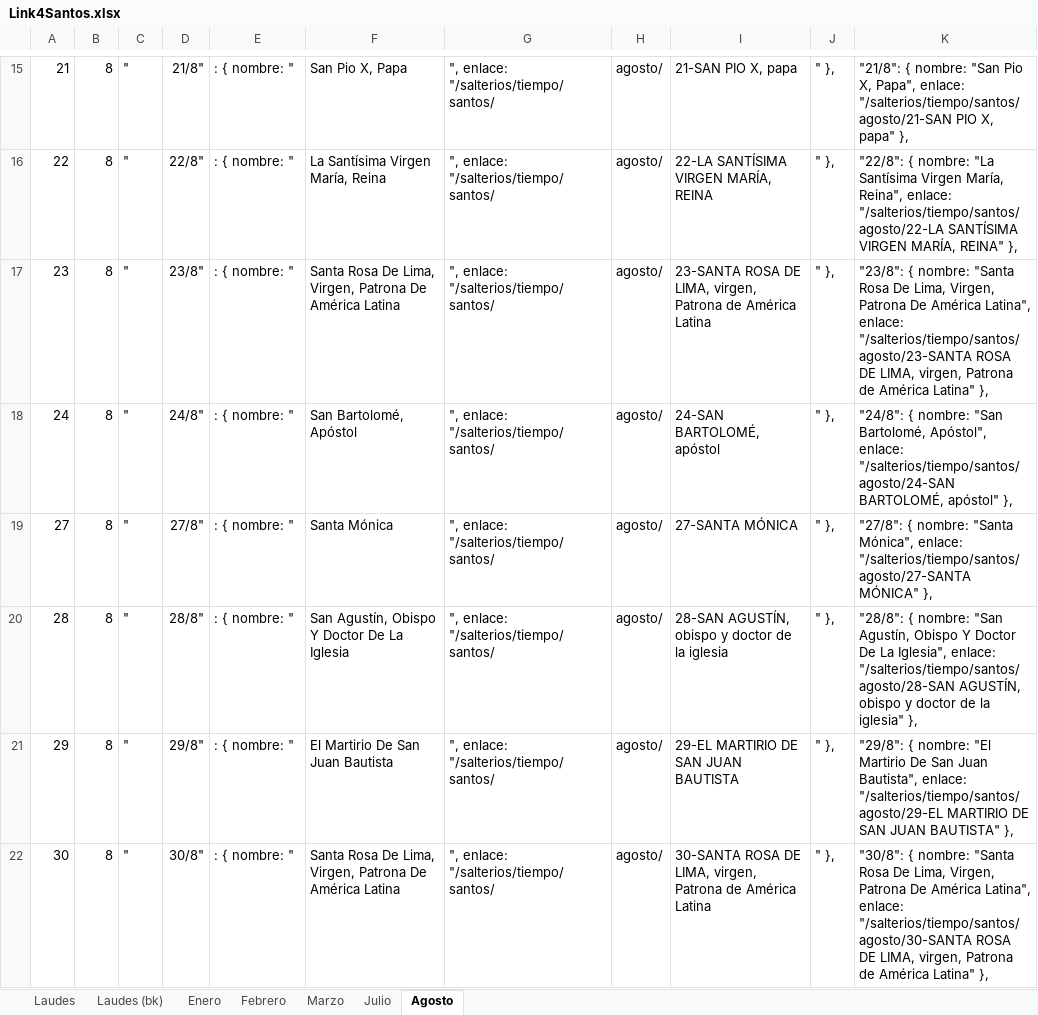
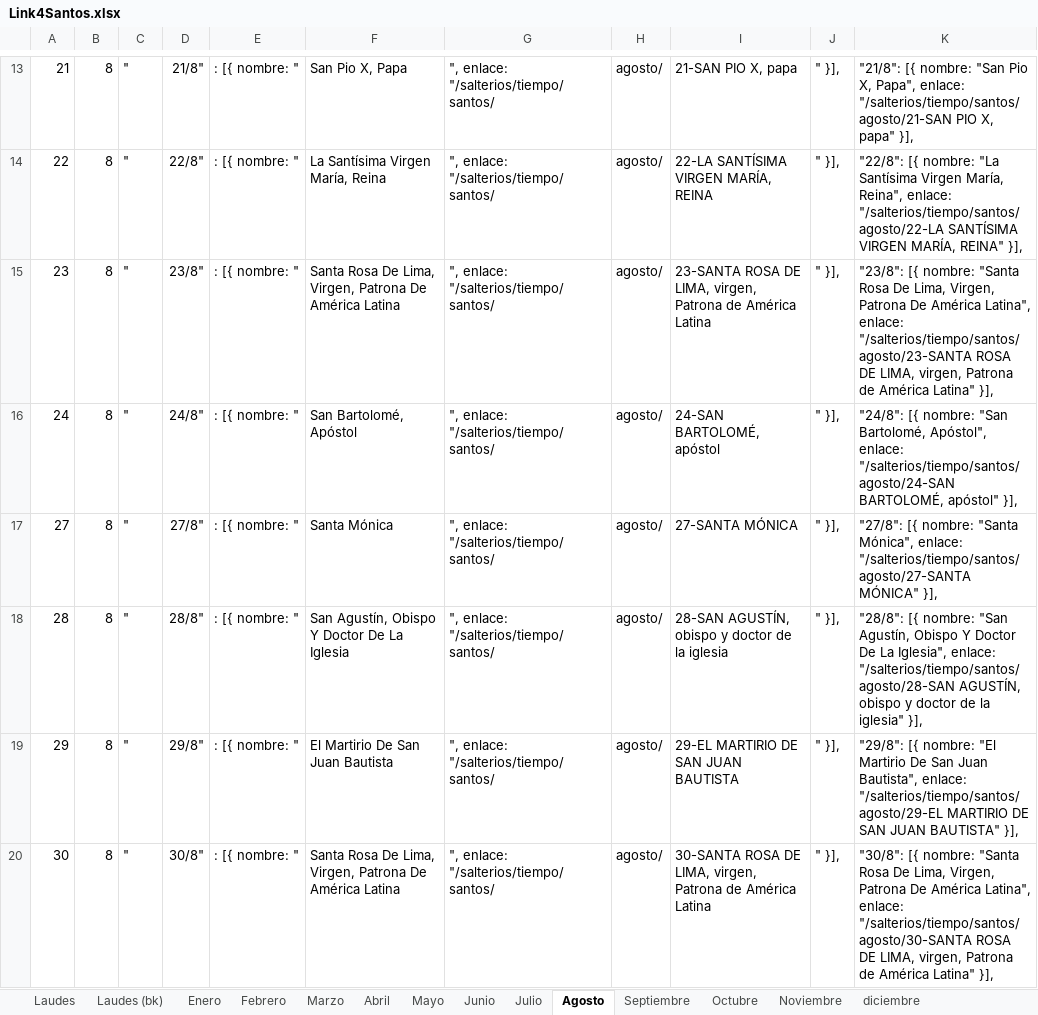
Before and after one commit to dbaezh78/salterios, an Excel workbook: update/Link4Santos.xlsx, sheet Agosto, drawn as a sheet; only a part is shown, gaps mark what is left out; values as stored, in another font and other column widths than the file's, no borders; addresses are those after the commit; the diff covers the shown part only; the diff names each change by its address in the sheet, - before the commit and + after, or states it on an @@ line.

```diff
--- a/update/Link4Santos.xlsx (sheet Agosto)
+++ b/update/Link4Santos.xlsx (sheet Agosto)
+sheet tab: Abril
+sheet tab: Mayo
+sheet tab: Junio
+sheet tab: Septiembre
+sheet tab: Octubre
+sheet tab: Noviembre
+sheet tab: diciembre
-E13:E20: : { nombre: "
+E13:E20: : [{ nombre: "
-J13:J20: " },
+J13:J20: " }],
-K13: "21/8": { nombre: "San Pio X, Papa", enlace: "/salterios/tiempo/santos/agosto/21-SAN PIO X, papa" },
+K13: "21/8": [{ nombre: "San Pio X, Papa", enlace: "/salterios/tiempo/santos/agosto/21-SAN PIO X, papa" }],
-K14: "22/8": { nombre: "La Santísima Virgen María, Reina", enlace: "/salterios/tiempo/santos/agosto/22-LA SANTÍSIMA VIRGEN MARÍA, REINA" },
+K14: "22/8": [{ nombre: "La Santísima Virgen María, Reina", enlace: "/salterios/tiempo/santos/agosto/22-LA SANTÍSIMA VIRGEN MARÍA, REINA" }],
-K15: "23/8": { nombre: "Santa Rosa De Lima, Virgen, Patrona De América Latina", enlace: "/salterios/tiempo/santos/agosto/23-SANTA ROSA DE LIMA, virgen, Patrona de América Latina" },
+K15: "23/8": [{ nombre: "Santa Rosa De Lima, Virgen, Patrona De América Latina", enlace: "/salterios/tiempo/santos/agosto/23-SANTA ROSA DE LIMA, virgen, Patrona de América Latina" }],
-K16: "24/8": { nombre: "San Bartolomé, Apóstol", enlace: "/salterios/tiempo/santos/agosto/24-SAN BARTOLOMÉ, apóstol" },
+K16: "24/8": [{ nombre: "San Bartolomé, Apóstol", enlace: "/salterios/tiempo/santos/agosto/24-SAN BARTOLOMÉ, apóstol" }],
-K17: "27/8": { nombre: "Santa Mónica", enlace: "/salterios/tiempo/santos/agosto/27-SANTA MÓNICA" },
+K17: "27/8": [{ nombre: "Santa Mónica", enlace: "/salterios/tiempo/santos/agosto/27-SANTA MÓNICA" }],
-K18: "28/8": { nombre: "San Agustín, Obispo Y Doctor De La Iglesia", enlace: "/salterios/tiempo/santos/agosto/28-SAN AGUSTÍN, obispo y doctor de la iglesia" },
+K18: "28/8": [{ nombre: "San Agustín, Obispo Y Doctor De La Iglesia", enlace: "/salterios/tiempo/santos/agosto/28-SAN AGUSTÍN, obispo y doctor de la iglesia" }],
-K19: "29/8": { nombre: "El Martirio De San Juan Bautista", enlace: "/salterios/tiempo/santos/agosto/29-EL MARTIRIO DE SAN JUAN BAUTISTA" },
+K19: "29/8": [{ nombre: "El Martirio De San Juan Bautista", enlace: "/salterios/tiempo/santos/agosto/29-EL MARTIRIO DE SAN JUAN BAUTISTA" }],
-K20: "30/8": { nombre: "Santa Rosa De Lima, Virgen, Patrona De América Latina", enlace: "/salterios/tiempo/santos/agosto/30-SANTA ROSA DE LIMA, virgen, Patrona de América Latina" },
+K20: "30/8": [{ nombre: "Santa Rosa De Lima, Virgen, Patrona De América Latina", enlace: "/salterios/tiempo/santos/agosto/30-SANTA ROSA DE LIMA, virgen, Patrona de América Latina" }],
```
Also changed, not shown: 20 added rows, 2 removed rows, 29 edited cells and cell formats elsewhere in this sheet, sheet Laudes, sheet Julio, sheet Marzo, sheet Enero, sheet Febrero, sheet Laudes (bk), formulas that keep their value, 8 other files.
